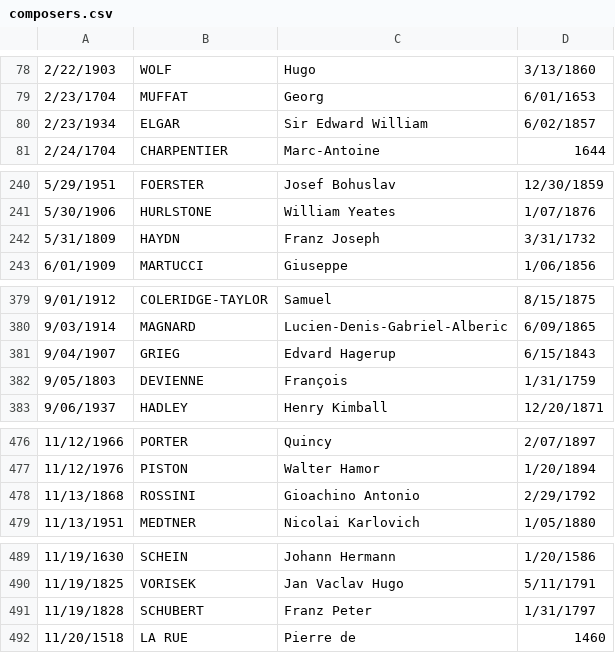
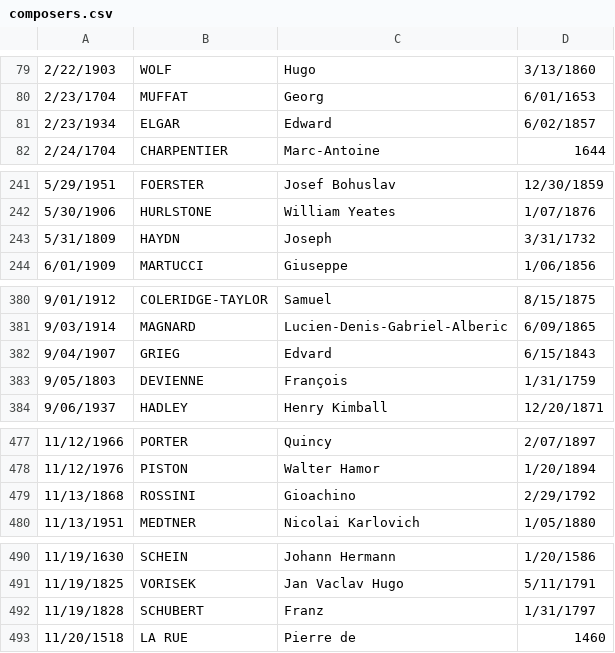
Before and after one commit to jonculver/composers, a CSV file: composers/composers.csv (was composers.csv), drawn as a sheet; only a part is shown, gaps mark what is left out; the diff covers the shown part only.

```diff
--- a/composers.csv
+++ b/composers/composers.csv
@@ -79,3 +80,3 @@
 2/23/1704,MUFFAT,Georg,6/01/1653
-2/23/1934,ELGAR,Sir Edward William,6/02/1857
+2/23/1934,ELGAR,Edward,6/02/1857
 2/24/1704,CHARPENTIER,Marc-Antoine,1644
@@ -241,3 +242,3 @@
 5/30/1906,HURLSTONE,William Yeates,1/07/1876
-5/31/1809,HAYDN,Franz Joseph,3/31/1732
+5/31/1809,HAYDN,Joseph,3/31/1732
 6/01/1909,MARTUCCI,Giuseppe,1/06/1856
@@ -380,3 +381,3 @@
 9/03/1914,MAGNARD,Lucien-Denis-Gabriel-Alberic,6/09/1865
-9/04/1907,GRIEG,Edvard Hagerup,6/15/1843
+9/04/1907,GRIEG,Edvard,6/15/1843
 9/05/1803,DEVIENNE,François,1/31/1759
@@ -477,3 +478,3 @@
 11/12/1976,PISTON,Walter Hamor,1/20/1894
-11/13/1868,ROSSINI,Gioachino Antonio,2/29/1792
+11/13/1868,ROSSINI,Gioachino,2/29/1792
 11/13/1951,MEDTNER,Nicolai Karlovich,1/05/1880
@@ -490,3 +491,3 @@
 11/19/1825,VORISEK,Jan Vaclav Hugo,5/11/1791
-11/19/1828,SCHUBERT,Franz Peter,1/31/1797
+11/19/1828,SCHUBERT,Franz,1/31/1797
 11/20/1518,LA RUE,Pierre de,1460
```
Also changed, not shown: 1 added row and 21 edited cells elsewhere in this file, 4 other files.
